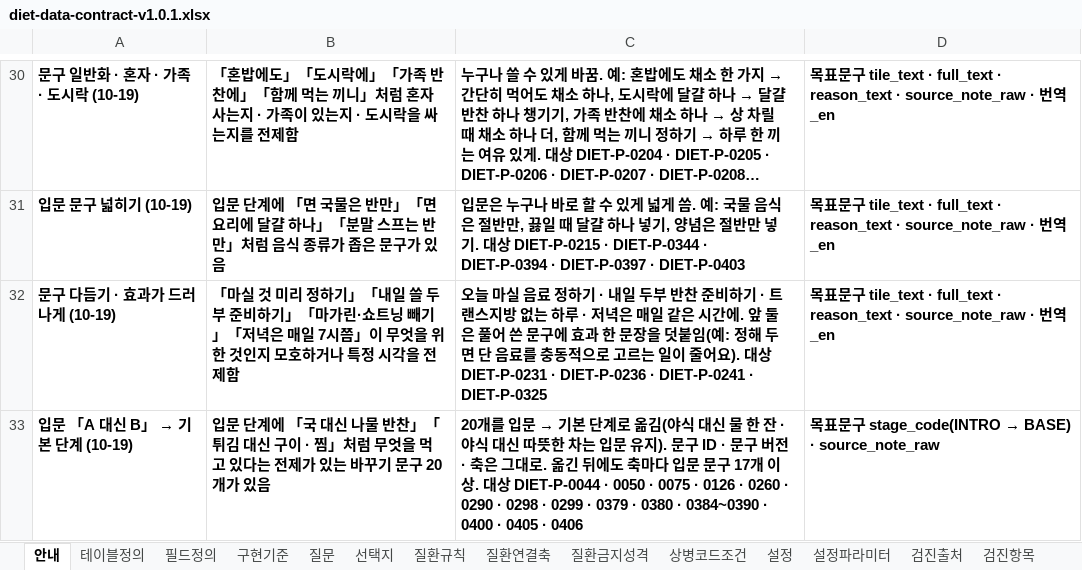
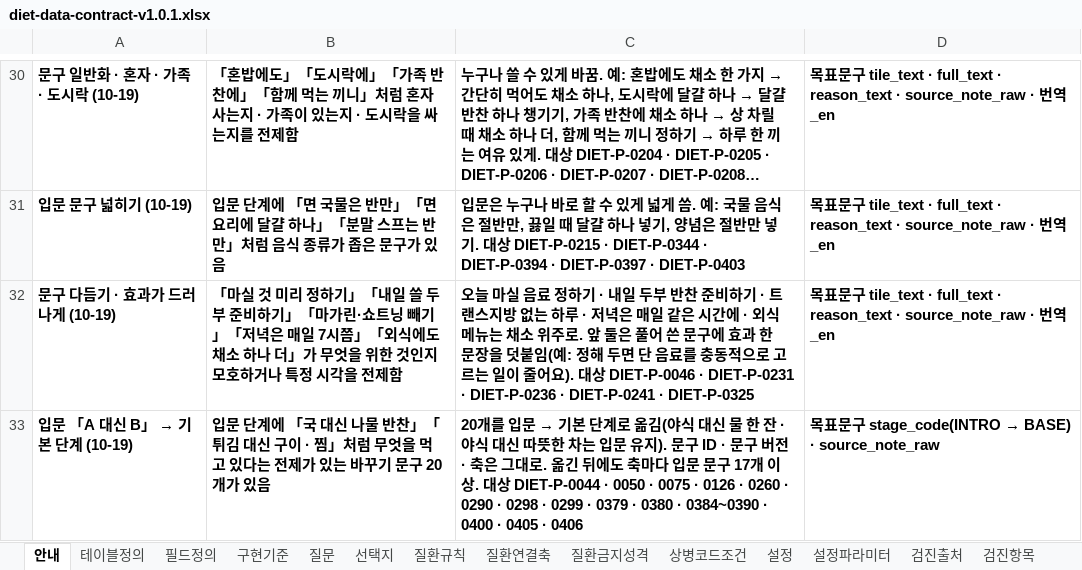
Before and after one commit to srleeinkorea/maireport-rsna-demo-k7x9m2q8v4n6, an Excel workbook: files/diet-data-contract-v1.0.1.xlsx, sheet 안내, drawn as a sheet; only a part is shown, gaps mark what is left out; long unchanged cells end in …; values as stored, in another font and other column widths than the file's, no borders; table styles not drawn; the diff names each change by its address in the sheet, - before the commit and + after, or states it on an @@ line.

```diff
--- a/files/diet-data-contract-v1.0.1.xlsx (sheet 안내)
+++ b/files/diet-data-contract-v1.0.1.xlsx (sheet 안내)
-B32: …7시쯤」이 무엇을…
+B32: …7시쯤」「외식에도 채소 하나 더」가 무엇을…
-C32: …시간에. 앞 둘은 풀어 쓴 문구에 효과 한 문장을 덧붙임(예: 정해 두면 단 음료를 충동적으로 고르는 일이 줄어요). 대상 DIET-P-0231 · DIET-P-0236 ·…
+C32: …시간에 · 외식 메뉴는 채소 위주로. 앞 둘은 풀어 쓴 문구에 효과 한 문장을 덧붙임(예: 정해 두면 단 음료를 충동적으로 고르는 일이 줄어요). 대상 DIET-P-0046 · DIET-P-0231 · DIET-P-0236 ·…
```
Also changed, not shown: sheet 목표문구, sheet 번역_en, files/diet-reference-config-v1.0.0.xlsx, 3 other files.
